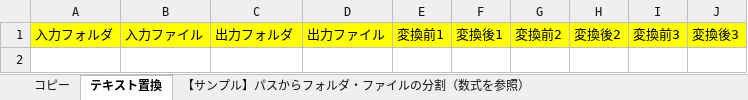
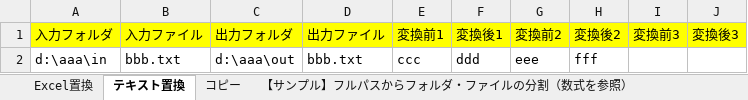
Before and after one commit to baritus-g/vba-file-conversion, an Excel workbook: ファイル変換ツール.xlsm, sheet テキスト置換, drawn as a sheet; values as stored, in another font and other column widths than the file's, no borders; charts and pictures not drawn; the diff names each change by its address in the sheet, - before the commit and + after, or states it on an @@ line.

```diff
--- a/ファイル変換ツール.xlsm (sheet テキスト置換)
+++ b/ファイル変換ツール.xlsm (sheet テキスト置換)
-sheet tab: 【サンプル】パスからフォルダ・ファイルの分割（数式を参照）
+sheet tab: 【サンプル】フルパスからフォルダ・ファイルの分割（数式を参照）
+sheet tab: Excel置換
@@ sheet tab order changed: Excel置換 | テキスト置換 | コピー | 【サンプル】フルパスからフォルダ・ファイルの分割（数式を参照） @@
+row 2: d:\aaa\in | bbb.txt | d:\aaa\out | bbb.txt | ccc | ddd | eee | fff
```
Also changed, not shown: sheet 【サンプル】フルパスからフォルダ・ファイルの分割（数式を参照）, charts or pictures.
